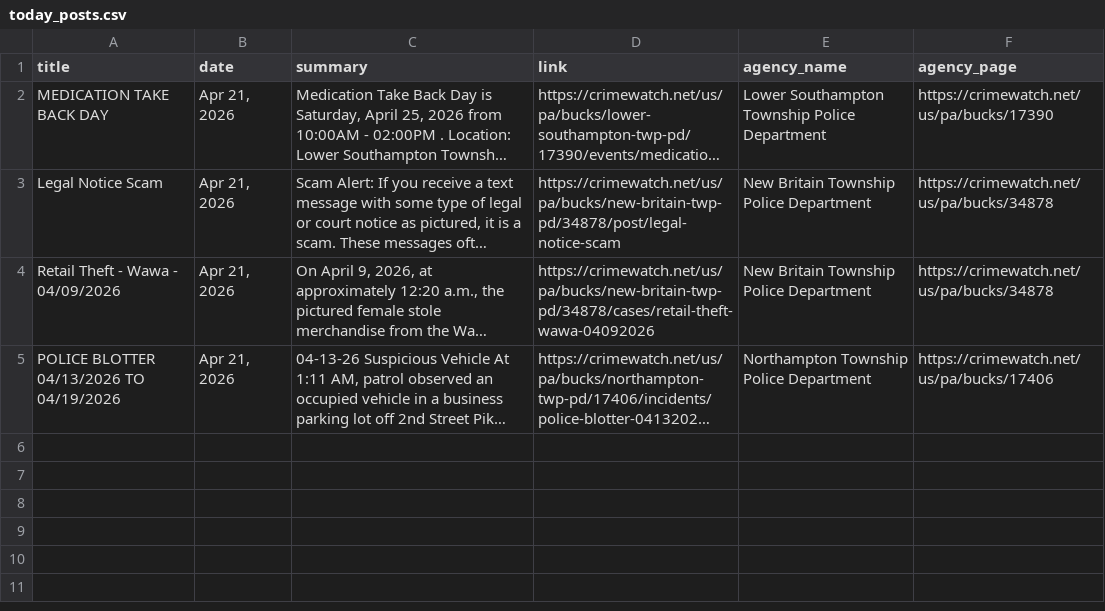
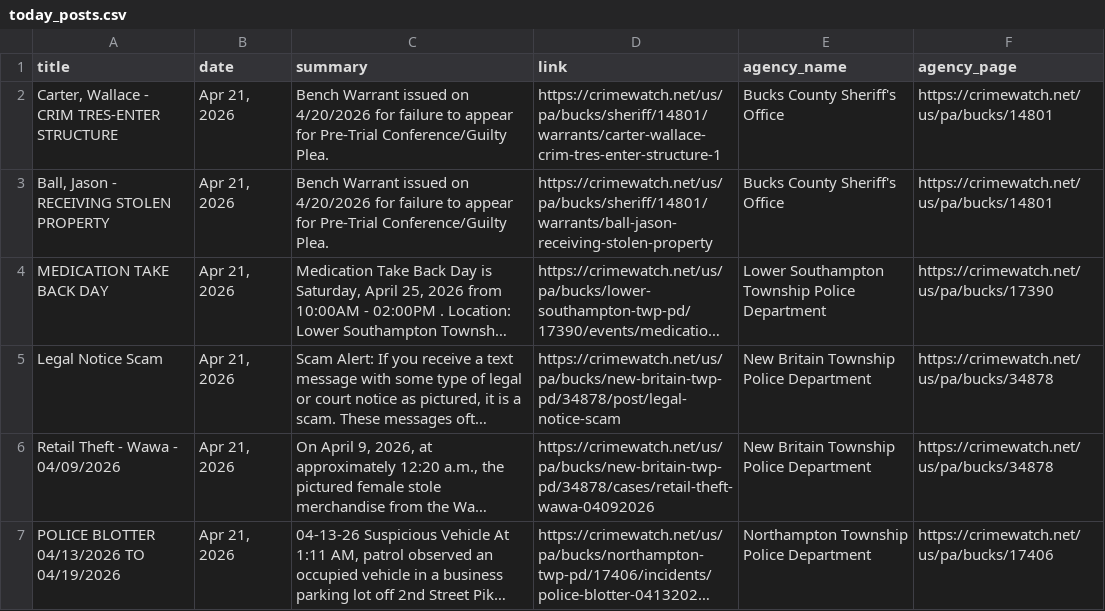
Before and after one commit to CUlleryUSATRepos/BucksCrimeWatchRepo, a CSV file: scripts/data/today_posts.csv, drawn as a sheet; long unchanged cells end in …; the diff names each change by its address in the sheet, - before the commit and + after, or states it on an @@ line.

Commit message:
Auto update CrimeWatch dashboard

```diff
--- a/scripts/data/today_posts.csv
+++ b/scripts/data/today_posts.csv
+row 2: Carter, Wallace - CRIM TRES-ENTER STRUCTURE | Apr 21, 2026 | Bench Warrant issued on 4/20/2026 for failure to appear for Pre-Trial Conference/Guilty Plea. | https://crimewatch.net/us/pa/bucks/sheriff/14801/warrants/carter-wallace-crim-tres-enter-structure-1 | Bucks County Sheriff's Office | https://crimewatch.net/us/pa/bucks/14801
+row 3: Ball, Jason - RECEIVING STOLEN PROPERTY | Apr 21, 2026 | Bench Warrant issued on 4/20/2026 for failure to appear for Pre-Trial Conference/Guilty Plea. | https://crimewatch.net/us/pa/bucks/sheriff/14801/warrants/ball-jason-receiving-stolen-property | Bucks County Sheriff's Office | https://crimewatch.net/us/pa/bucks/14801
```
Also changed, not shown: 1 other file.
